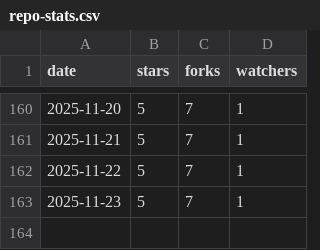
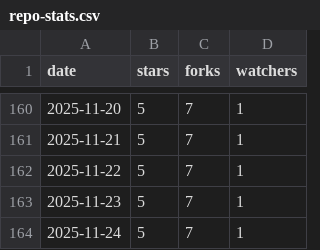
Before and after one commit to yvsoucom/metrics-dashboard, a CSV file: docs/metrics/repo-stats.csv, drawn as a sheet; only a part is shown, gaps mark what is left out.

```diff
--- a/docs/metrics/repo-stats.csv
+++ b/docs/metrics/repo-stats.csv
@@ -163 +163,2 @@ date,stars,forks,watchers
 2025-11-23,5,7,1
+2025-11-24,5,7,1
```
Also changed, not shown: docs/metrics/clone-stats.csv.
